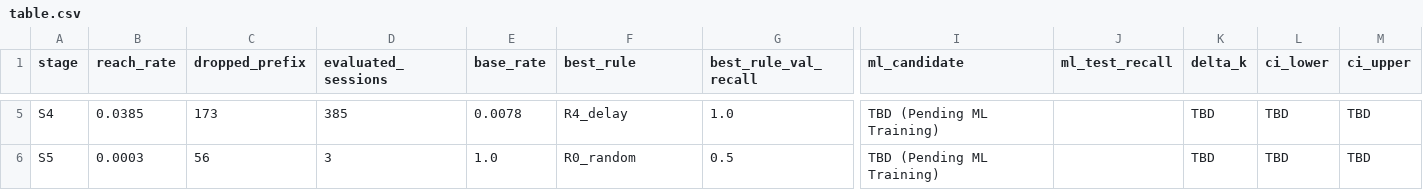
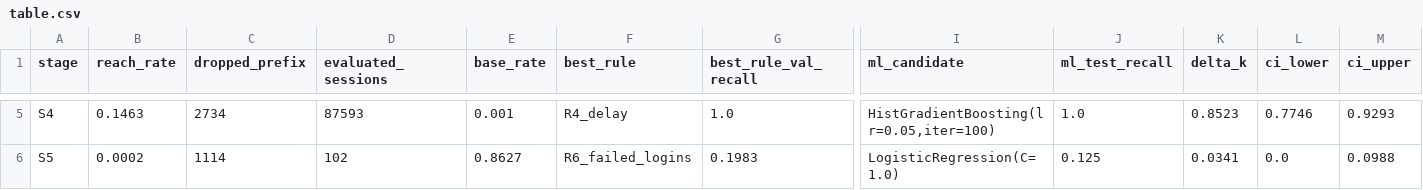
Before and after one commit to abhinavsingh2403/Schrodinger-s-Server, a CSV file: results/exp0/table.csv, drawn as a sheet; only a part is shown, gaps mark what is left out; the diff covers the shown part only; the diff names each change by its address in the sheet, - before the commit and + after, or states it on an @@ line.

Commit message:
Train ML model

```diff
--- a/results/exp0/table.csv
+++ b/results/exp0/table.csv
-B5 (reach_rate): 0.0385
+B5 (reach_rate): 0.1463
-C5 (dropped_prefix): 173
+C5 (dropped_prefix): 2734
-D5 (evaluated_sessions): 385
+D5 (evaluated_sessions): 87593
-E5 (base_rate): 0.0078
+E5 (base_rate): 0.001
-I5 (ml_candidate): TBD (Pending ML Training)
+I5 (ml_candidate): HistGradientBoosting(lr=0.05,iter=100)
-J5 (ml_test_recall): (empty)
+J5 (ml_test_recall): 1.0
-K5 (delta_k): TBD
+K5 (delta_k): 0.8523
-L5 (ci_lower): TBD
+L5 (ci_lower): 0.7746
-M5 (ci_upper): TBD
+M5 (ci_upper): 0.9293
-B6 (reach_rate): 0.0003
+B6 (reach_rate): 0.0002
-C6 (dropped_prefix): 56
+C6 (dropped_prefix): 1114
-D6 (evaluated_sessions): 3
+D6 (evaluated_sessions): 102
-E6 (base_rate): 1.0
+E6 (base_rate): 0.8627
-F6 (best_rule): R0_random
+F6 (best_rule): R6_failed_logins
-G6 (best_rule_val_recall): 0.5
+G6 (best_rule_val_recall): 0.1983
-I6 (ml_candidate): TBD (Pending ML Training)
+I6 (ml_candidate): LogisticRegression(C=1.0)
-J6 (ml_test_recall): (empty)
+J6 (ml_test_recall): 0.125
-K6 (delta_k): TBD
+K6 (delta_k): 0.0341
-L6 (ci_lower): TBD
+L6 (ci_lower): 0.0
-M6 (ci_upper): TBD
+M6 (ci_upper): 0.0988
```
Also changed, not shown: 34 edited cells elsewhere in this file, 4 other files.
